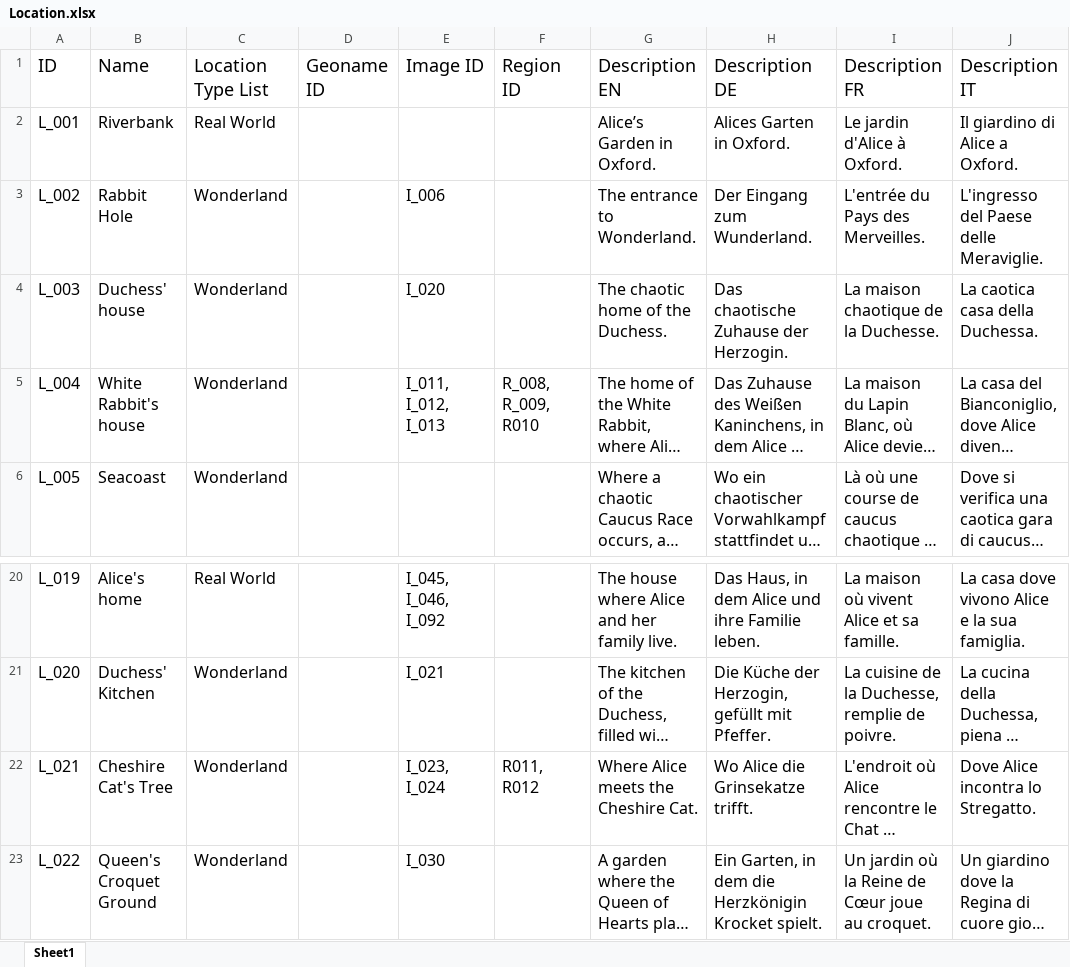
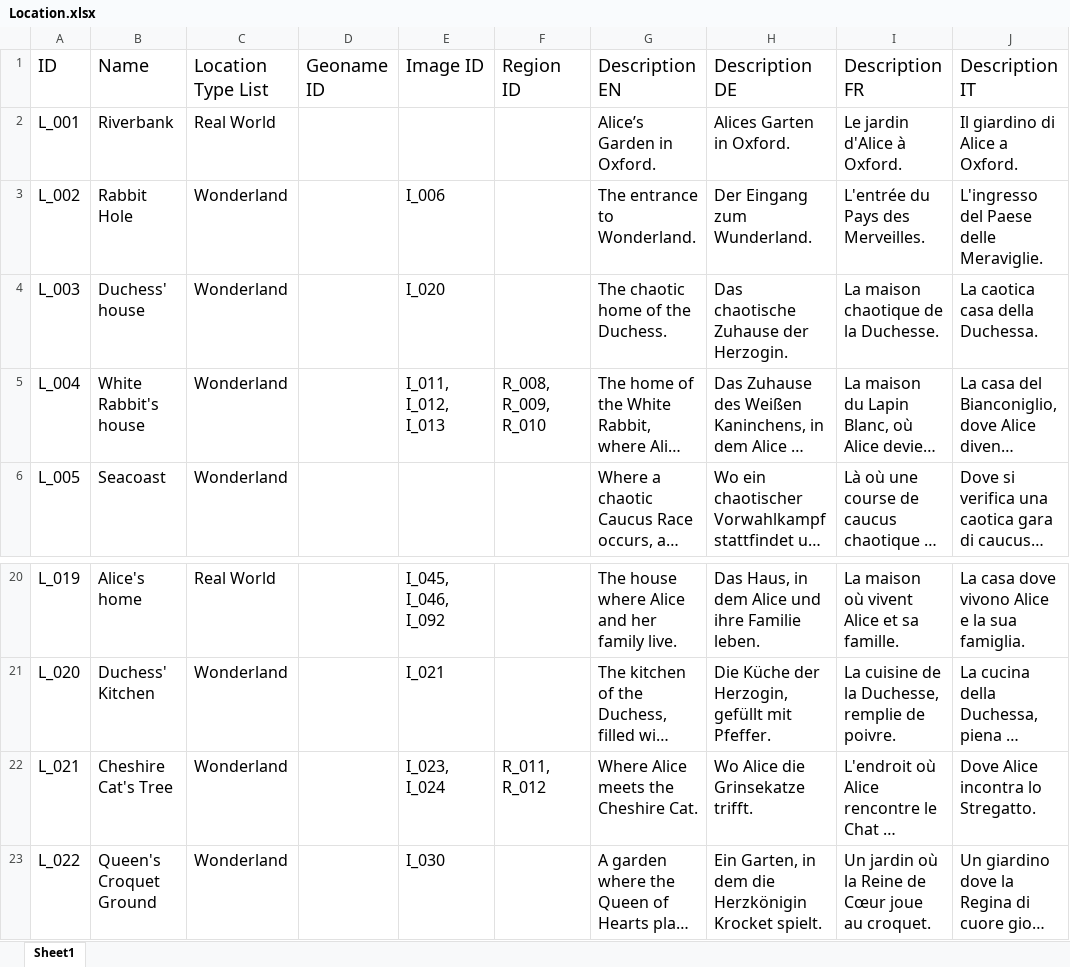
Before and after one commit to dasch-swiss/0854-daschland-scripts, an Excel workbook: data/raw/Location.xlsx, sheet Sheet1, drawn as a sheet; only a part is shown, gaps mark what is left out; long unchanged cells end in …; values as stored, in another font and other column widths than the file's, no borders; table styles not drawn; the diff names each change by its address in the sheet, - before the commit and + after, or states it on an @@ line.

Commit message:
Correction Region IDs

```diff
--- a/data/raw/Location.xlsx (sheet Sheet1)
+++ b/data/raw/Location.xlsx (sheet Sheet1)
-F5 (Region ID): R_008, R_009, R010
+F5 (Region ID): R_008, R_009, R_010
-F22 (Region ID): R011, R012
+F22 (Region ID): R_011, R_012
```
Also changed, not shown: 2 other files.
